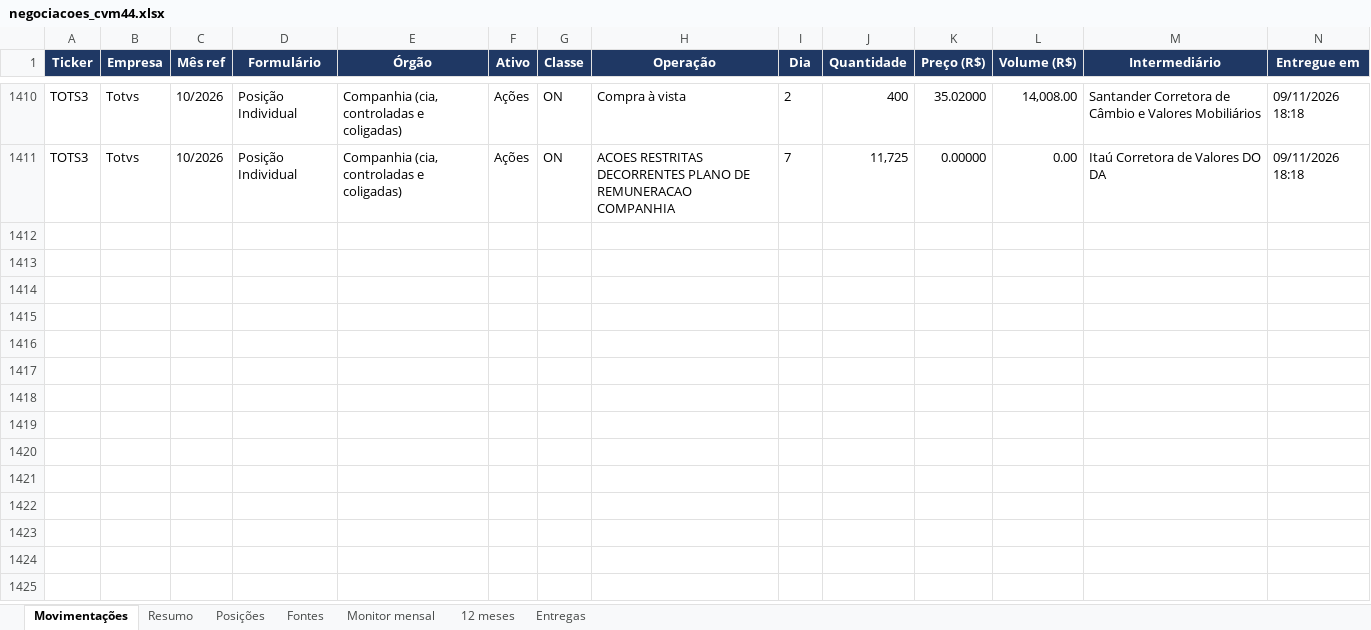
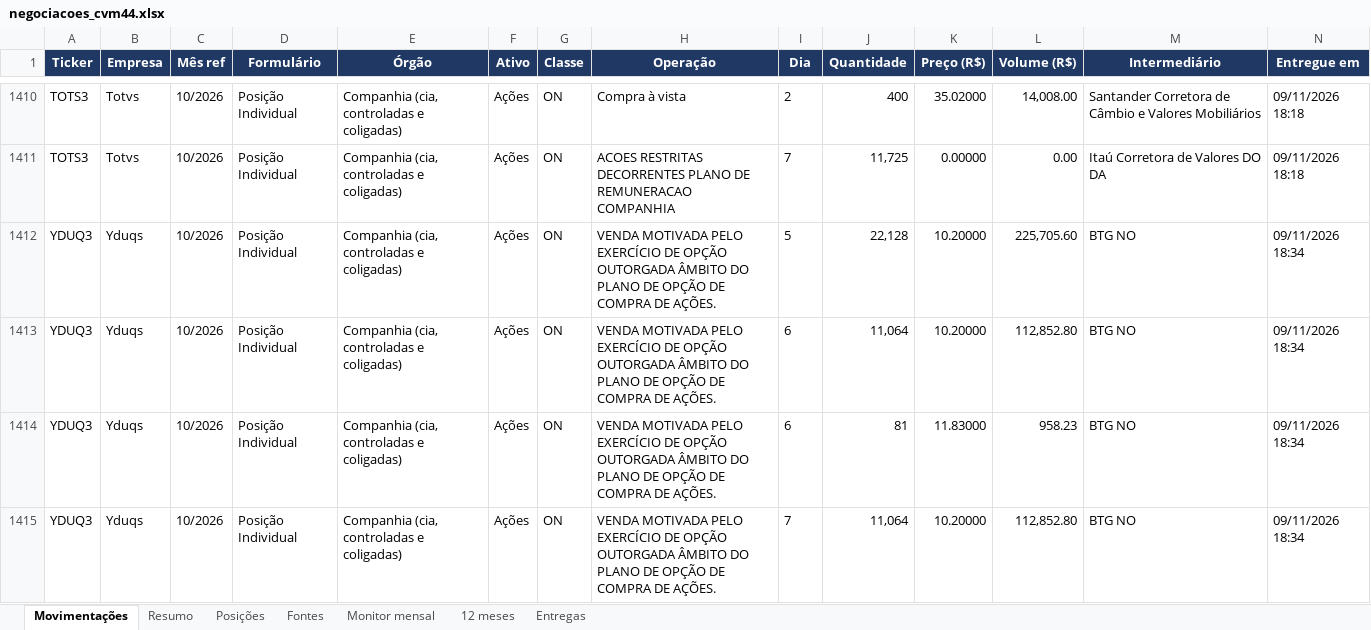
Before and after one commit to mmagalhaes2001/Monitor-dados, an Excel workbook: cvm44/negociacoes_cvm44.xlsx, sheet Movimentações, drawn as a sheet; only a part is shown, gaps mark what is left out; values as stored, in another font and other column widths than the file's, no borders; rows hold the shown columns only; the diff covers the shown part only; the diff names each change by its address in the sheet, - before the commit and + after, or states it on an @@ line.

```diff
--- a/cvm44/negociacoes_cvm44.xlsx (sheet Movimentações)
+++ b/cvm44/negociacoes_cvm44.xlsx (sheet Movimentações)
+row 1412: YDUQ3 | Yduqs | 10/2026 | Posição Individual | Companhia (cia, controladas e coligadas) | Ações | ON | VENDA MOTIVADA PELO EXERCÍCIO DE OPÇÃO OUTORGADA ÂMBITO DO PLANO DE OPÇÃO DE COMPRA DE AÇÕES. | 5 | 22,128 | 10.20000 | 225,705.60 | BTG NO | 09/11/2026 18:34
+row 1413: YDUQ3 | Yduqs | 10/2026 | Posição Individual | Companhia (cia, controladas e coligadas) | Ações | ON | VENDA MOTIVADA PELO EXERCÍCIO DE OPÇÃO OUTORGADA ÂMBITO DO PLANO DE OPÇÃO DE COMPRA DE AÇÕES. | 6 | 11,064 | 10.20000 | 112,852.80 | BTG NO | 09/11/2026 18:34
+row 1414: YDUQ3 | Yduqs | 10/2026 | Posição Individual | Companhia (cia, controladas e coligadas) | Ações | ON | VENDA MOTIVADA PELO EXERCÍCIO DE OPÇÃO OUTORGADA ÂMBITO DO PLANO DE OPÇÃO DE COMPRA DE AÇÕES. | 6 | 81 | 11.83000 | 958.23 | BTG NO | 09/11/2026 18:34
+row 1415: YDUQ3 | Yduqs | 10/2026 | Posição Individual | Companhia (cia, controladas e coligadas) | Ações | ON | VENDA MOTIVADA PELO EXERCÍCIO DE OPÇÃO OUTORGADA ÂMBITO DO PLANO DE OPÇÃO DE COMPRA DE AÇÕES. | 7 | 11,064 | 10.20000 | 112,852.80 | BTG NO | 09/11/2026 18:34
```
Also changed, not shown: 4 added rows elsewhere in this sheet, sheet Monitor mensal, sheet Fontes, sheet Entregas, sheet 12 meses, 7 other files.
